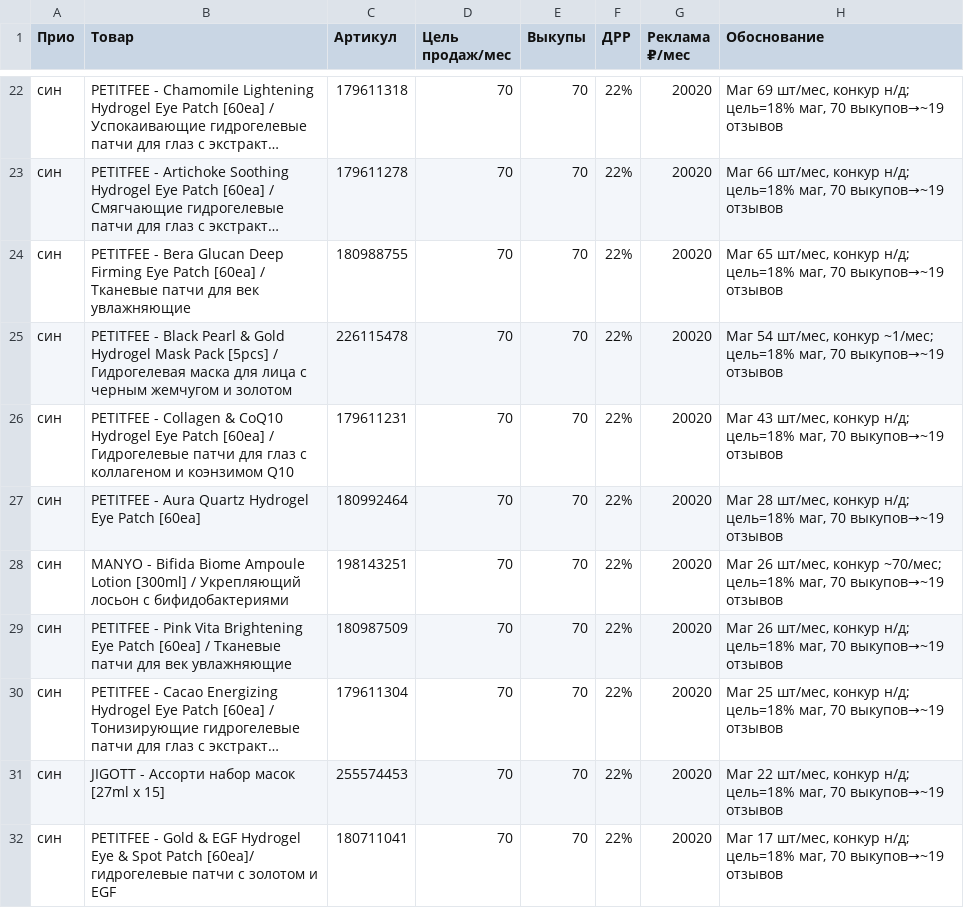
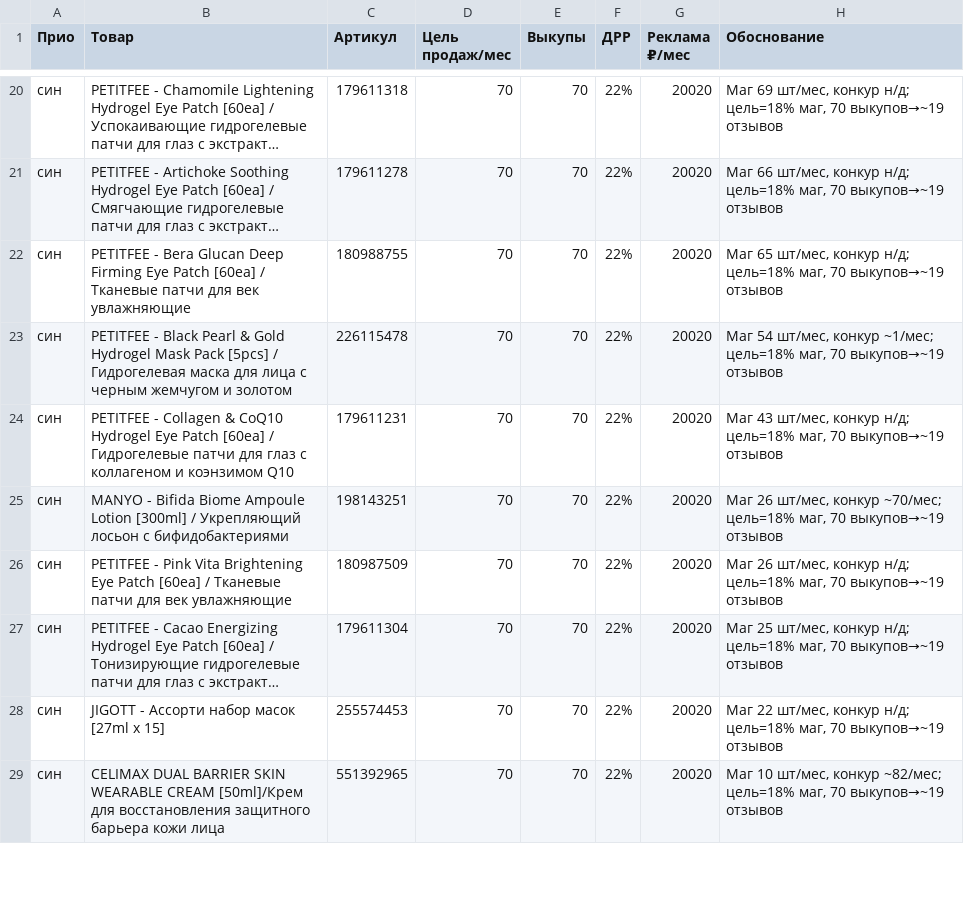
Before and after one commit to User26-2026/K-beauty-New, a TSV file: outputs/wb_product_research/vykupy_reklama_plan_2026-06.tsv, drawn as a sheet; only a part is shown, gaps mark what is left out; the shorter side is filled out with more unchanged rows; long unchanged cells end in …; the diff covers the shown part only.

```diff
--- a/outputs/wb_product_research/vykupy_reklama_plan_2026-06.tsv
+++ b/outputs/wb_product_research/vykupy_reklama_plan_2026-06.tsv
@@ -26,3 +24,2 @@
 син	PETITFEE - Collagen & CoQ10 Hydrogel Eye Patch [60ea] / Гидрогелевые патчи для глаз с коллагеном и коэнзимом Q10	179611231	70	70	22%	20020	Маг 43 шт/мес, конкур н/д; цель=18% маг, 70 выкупов→~19 отзывов
-син	PETITFEE - Aura Quartz Hydrogel Eye Patch [60ea]	180992464	70	70	22%	20020	Маг 28 шт/мес, конкур н/д; цель=18% маг, 70 выкупов→~19 отзывов
 син	MANYO - Bifida Biome Ampoule Lotion [300ml] / Укрепляющий лосьон с бифидобактериями	198143251	70	70	22%	20020	Маг 26 шт/мес, конкур ~70/мес; цель=18% маг, 70 выкупов→~19 отзывов
@@ -31,2 +28 @@
 син	JIGOTT - Ассорти набор масок [27ml х 15]	255574453	70	70	22%	20020	Маг 22 шт/мес, конкур н/д; цель=18% маг, 70 выкупов→~19 отзывов
-син	PETITFEE - Gold & EGF Hydrogel Eye & Spot Patch [60ea]/ гидрогелевые патчи с золотом и EGF	180711041	70	70	22%	20020	Маг 17 шт/мес, конкур н/д; цель=18% маг, 70 выкупов→~19 отзывов
```
Also changed, not shown: 14 removed rows elsewhere in this file.
